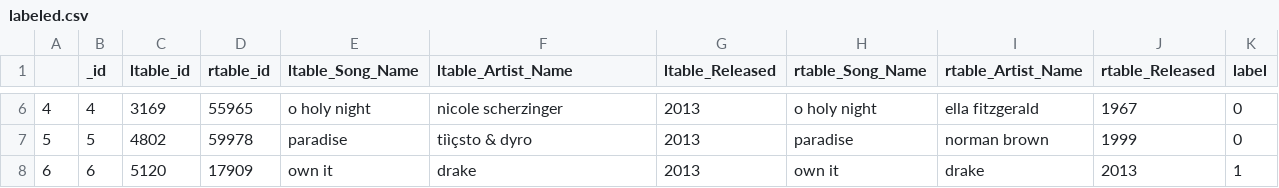
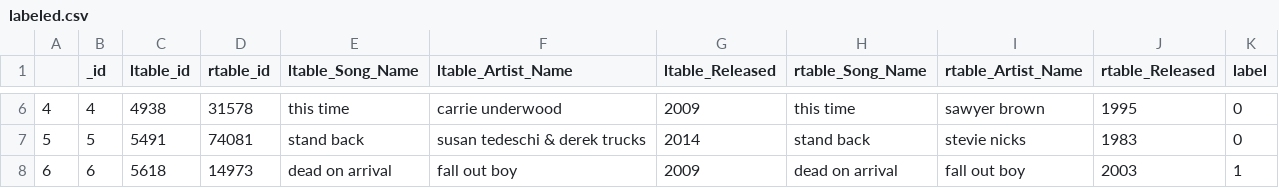
Before and after one commit to takhoa1805/data-mining, a CSV file: sample/labeled.csv, drawn as a sheet; only a part is shown, gaps mark what is left out; the diff covers the shown part only.

```diff
--- a/sample/labeled.csv
+++ b/sample/labeled.csv
@@ -6,3 +6,3 @@
-4,4,3169,55965,o holy night,nicole scherzinger,2013,o holy night,ella fitzgerald,1967,0
-5,5,4802,59978,paradise,tiìçsto & dyro,2013,paradise,norman brown,1999,0
-6,6,5120,17909,own it,drake,2013,own it,drake,2013,1
+4,4,4938,31578,this time,carrie underwood,2009,this time,sawyer brown,1995,0
+5,5,5491,74081,stand back,susan tedeschi & derek trucks,2014,stand back,stevie nicks,1983,0
+6,6,5618,14973,dead on arrival,fall out boy,2009,dead on arrival,fall out boy,2003,1
```
Also changed, not shown: 5 removed rows and 74 edited cells elsewhere in this file, newdata/tableA_downsampled.csv, newdata/tableB_downsampled.csv, 1 other file.
